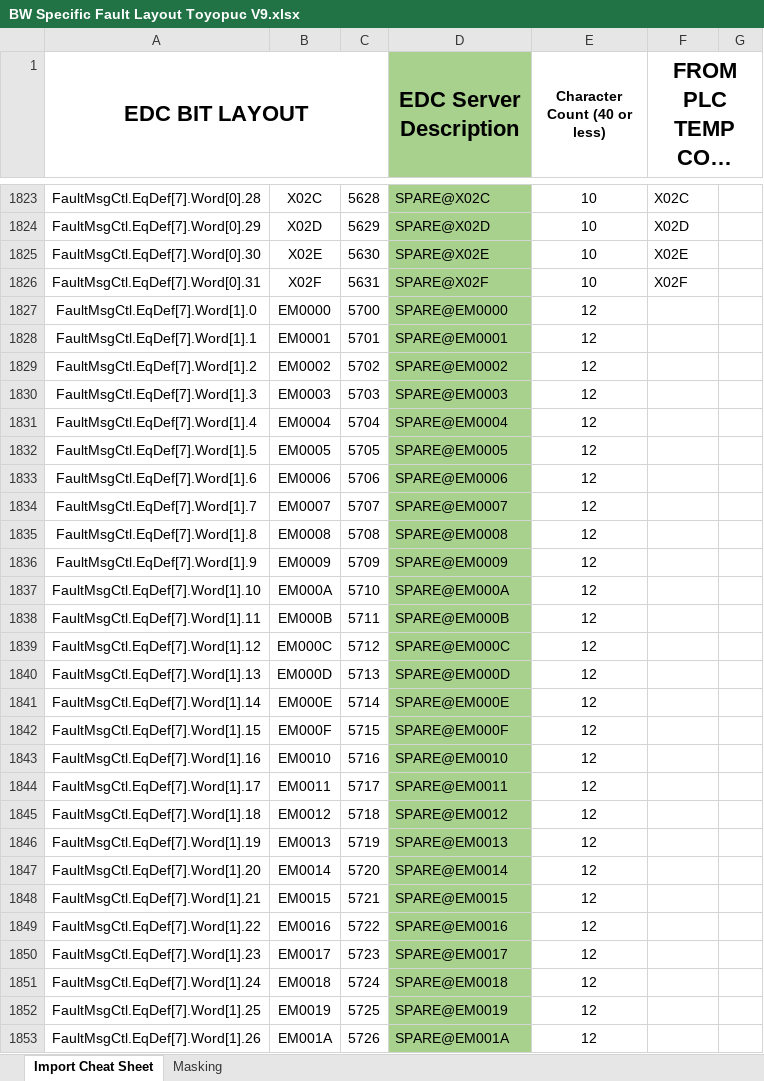
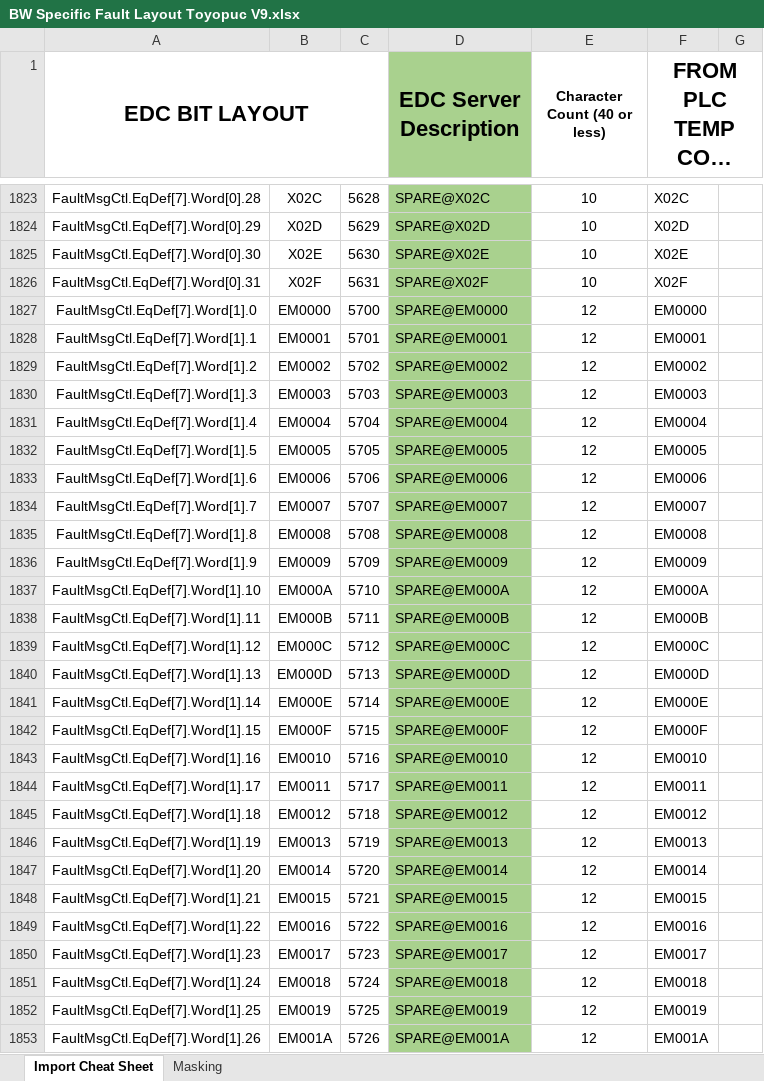
Before and after one commit to jdsdev96/EDC-Deployment, an Excel workbook: template/BW Specific Fault Layout Toyopuc V9.xlsx, sheet Import Cheat Sheet, drawn as a sheet; only a part is shown, gaps mark what is left out; long unchanged cells end in …; values as stored, in another font and other column widths than the file's, no borders; conditional formats not drawn; the diff covers the shown part only; the diff names each change by its address in the sheet, - before the commit and + after, or states it on an @@ line.

```diff
--- a/template/BW Specific Fault Layout Toyopuc V9.xlsx (sheet Import Cheat Sheet)
+++ b/template/BW Specific Fault Layout Toyopuc V9.xlsx (sheet Import Cheat Sheet)
-F1827 (FROM PLC TEMP COPY LOCATION): (empty)
+F1827 (FROM PLC TEMP COPY LOCATION): EM0000
-F1828 (FROM PLC TEMP COPY LOCATION): (empty)
+F1828 (FROM PLC TEMP COPY LOCATION): EM0001
-F1829 (FROM PLC TEMP COPY LOCATION): (empty)
+F1829 (FROM PLC TEMP COPY LOCATION): EM0002
-F1830 (FROM PLC TEMP COPY LOCATION): (empty)
+F1830 (FROM PLC TEMP COPY LOCATION): EM0003
-F1831 (FROM PLC TEMP COPY LOCATION): (empty)
+F1831 (FROM PLC TEMP COPY LOCATION): EM0004
-F1832 (FROM PLC TEMP COPY LOCATION): (empty)
+F1832 (FROM PLC TEMP COPY LOCATION): EM0005
-F1833 (FROM PLC TEMP COPY LOCATION): (empty)
+F1833 (FROM PLC TEMP COPY LOCATION): EM0006
-F1834 (FROM PLC TEMP COPY LOCATION): (empty)
+F1834 (FROM PLC TEMP COPY LOCATION): EM0007
-F1835 (FROM PLC TEMP COPY LOCATION): (empty)
+F1835 (FROM PLC TEMP COPY LOCATION): EM0008
-F1836 (FROM PLC TEMP COPY LOCATION): (empty)
+F1836 (FROM PLC TEMP COPY LOCATION): EM0009
-F1837 (FROM PLC TEMP COPY LOCATION): (empty)
+F1837 (FROM PLC TEMP COPY LOCATION): EM000A
-F1838 (FROM PLC TEMP COPY LOCATION): (empty)
+F1838 (FROM PLC TEMP COPY LOCATION): EM000B
-F1839 (FROM PLC TEMP COPY LOCATION): (empty)
+F1839 (FROM PLC TEMP COPY LOCATION): EM000C
-F1840 (FROM PLC TEMP COPY LOCATION): (empty)
+F1840 (FROM PLC TEMP COPY LOCATION): EM000D
-F1841 (FROM PLC TEMP COPY LOCATION): (empty)
+F1841 (FROM PLC TEMP COPY LOCATION): EM000E
-F1842 (FROM PLC TEMP COPY LOCATION): (empty)
+F1842 (FROM PLC TEMP COPY LOCATION): EM000F
-F1843 (FROM PLC TEMP COPY LOCATION): (empty)
+F1843 (FROM PLC TEMP COPY LOCATION): EM0010
-F1844 (FROM PLC TEMP COPY LOCATION): (empty)
+F1844 (FROM PLC TEMP COPY LOCATION): EM0011
-F1845 (FROM PLC TEMP COPY LOCATION): (empty)
+F1845 (FROM PLC TEMP COPY LOCATION): EM0012
-F1846 (FROM PLC TEMP COPY LOCATION): (empty)
+F1846 (FROM PLC TEMP COPY LOCATION): EM0013
-F1847 (FROM PLC TEMP COPY LOCATION): (empty)
+F1847 (FROM PLC TEMP COPY LOCATION): EM0014
-F1848 (FROM PLC TEMP COPY LOCATION): (empty)
+F1848 (FROM PLC TEMP COPY LOCATION): EM0015
-F1849 (FROM PLC TEMP COPY LOCATION): (empty)
+F1849 (FROM PLC TEMP COPY LOCATION): EM0016
-F1850 (FROM PLC TEMP COPY LOCATION): (empty)
+F1850 (FROM PLC TEMP COPY LOCATION): EM0017
-F1851 (FROM PLC TEMP COPY LOCATION): (empty)
+F1851 (FROM PLC TEMP COPY LOCATION): EM0018
-F1852 (FROM PLC TEMP COPY LOCATION): (empty)
+F1852 (FROM PLC TEMP COPY LOCATION): EM0019
-F1853 (FROM PLC TEMP COPY LOCATION): (empty)
+F1853 (FROM PLC TEMP COPY LOCATION): EM001A
```
Also changed, not shown: 118 edited cells and cell formats elsewhere in this sheet, BW Specific Fault Layout Toyopuc V9.xlsx, 2 other files.
